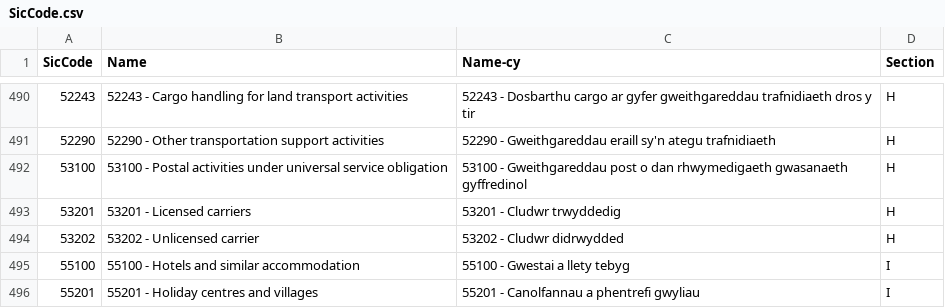
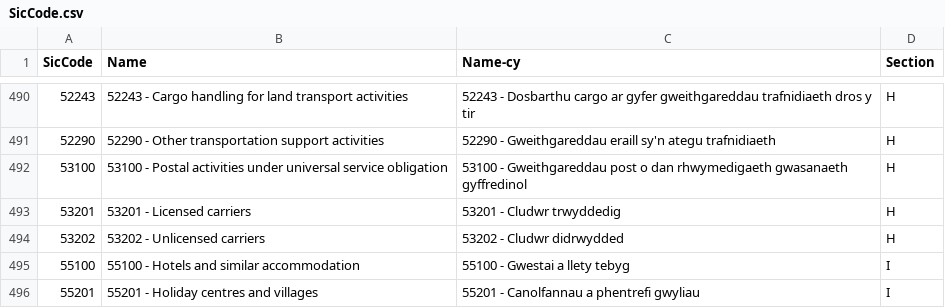
Before and after one commit to hmrc/gform-frontend, a CSV file: conf/lookup/SicCode.csv, drawn as a sheet; only a part is shown, gaps mark what is left out.

Commit message:
GFORMS-3296 Update SIC Code

```diff
--- a/conf/lookup/SicCode.csv
+++ b/conf/lookup/SicCode.csv
@@ -493,3 +493,3 @@ SicCode,Name,Name-cy,Section
 53201,53201 - Licensed carriers,53201 - Cludwr trwyddedig,H
-53202,53202 - Unlicensed carrier,53202 - Cludwr didrwydded,H
+53202,53202 - Unlicensed carriers,53202 - Cludwr didrwydded,H
 55100,55100 - Hotels and similar accommodation,55100 - Gwestai a llety tebyg,I
```
